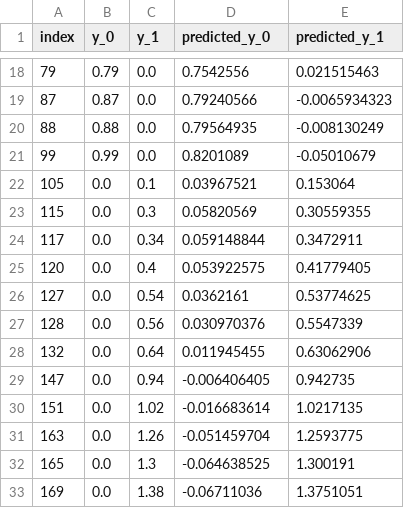
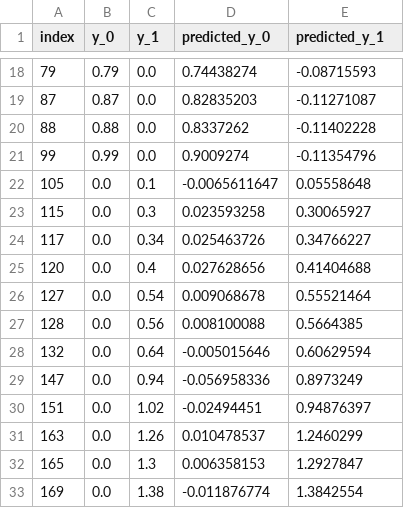
Before and after one commit to goforkadai/auto-modeling, a CSV file: data-directory/graph/graph.csv, drawn as a sheet; only a part is shown, gaps mark what is left out; the diff covers the shown part only.

```diff
--- a/data-directory/graph/graph.csv
+++ b/data-directory/graph/graph.csv
@@ -18,16 +18,16 @@ index,y_0,y_1,predicted_y_0,predicted_y_1
-79,0.79,0.0,0.7542556,0.021515463
-87,0.87,0.0,0.79240566,-0.0065934323
-88,0.88,0.0,0.79564935,-0.008130249
-99,0.99,0.0,0.8201089,-0.05010679
-105,0.0,0.1,0.03967521,0.153064
-115,0.0,0.3,0.05820569,0.30559355
-117,0.0,0.34,0.059148844,0.3472911
-120,0.0,0.4,0.053922575,0.41779405
-127,0.0,0.54,0.0362161,0.53774625
-128,0.0,0.56,0.030970376,0.5547339
-132,0.0,0.64,0.011945455,0.63062906
-147,0.0,0.94,-0.006406405,0.942735
-151,0.0,1.02,-0.016683614,1.0217135
-163,0.0,1.26,-0.051459704,1.2593775
-165,0.0,1.3,-0.064638525,1.300191
-169,0.0,1.38,-0.06711036,1.3751051
+79,0.79,0.0,0.74438274,-0.08715593
+87,0.87,0.0,0.82835203,-0.11271087
+88,0.88,0.0,0.8337262,-0.11402228
+99,0.99,0.0,0.9009274,-0.11354796
+105,0.0,0.1,-0.0065611647,0.05558648
+115,0.0,0.3,0.023593258,0.30065927
+117,0.0,0.34,0.025463726,0.34766227
+120,0.0,0.4,0.027628656,0.41404688
+127,0.0,0.54,0.009068678,0.55521464
+128,0.0,0.56,0.008100088,0.5664385
+132,0.0,0.64,-0.005015646,0.60629594
+147,0.0,0.94,-0.056958336,0.8973249
+151,0.0,1.02,-0.02494451,0.94876397
+163,0.0,1.26,0.010478537,1.2460299
+165,0.0,1.3,0.006358153,1.2927847
+169,0.0,1.38,-0.011876774,1.3842554
```
Also changed, not shown: 88 edited cells elsewhere in this file, 1 other file.
